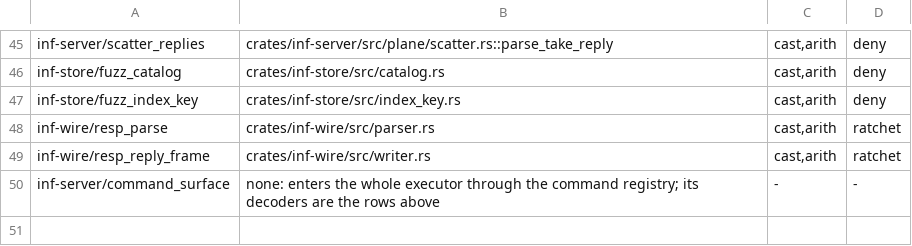
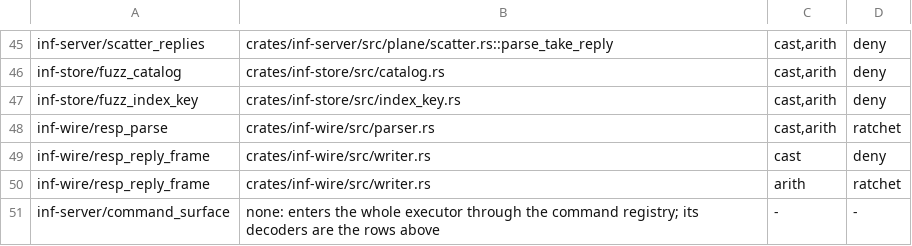
Before and after one commit to kevincaicedo/infinitydb, a TSV file: docs/lint-scopes.tsv, drawn as a sheet; only a part is shown, gaps mark what is left out.

Commit message:
fix(wire): reply lengths format unsigned, writer casts denied (ADR-0144 D2)

```diff
--- a/docs/lint-scopes.tsv
+++ b/docs/lint-scopes.tsv
@@ -48,3 +48,4 @@ inf-store/fuzz_index_key	crates/inf-store/src/index_key.rs	cast,arith	deny
 inf-wire/resp_parse	crates/inf-wire/src/parser.rs	cast,arith	ratchet
-inf-wire/resp_reply_frame	crates/inf-wire/src/writer.rs	cast,arith	ratchet
+inf-wire/resp_reply_frame	crates/inf-wire/src/writer.rs	cast	deny
+inf-wire/resp_reply_frame	crates/inf-wire/src/writer.rs	arith	ratchet
 inf-server/command_surface	none: enters the whole executor through the command registry; its decoders are the rows above	-	-
```
Also changed, not shown: docs/lint-baseline.tsv, 1 other file.
